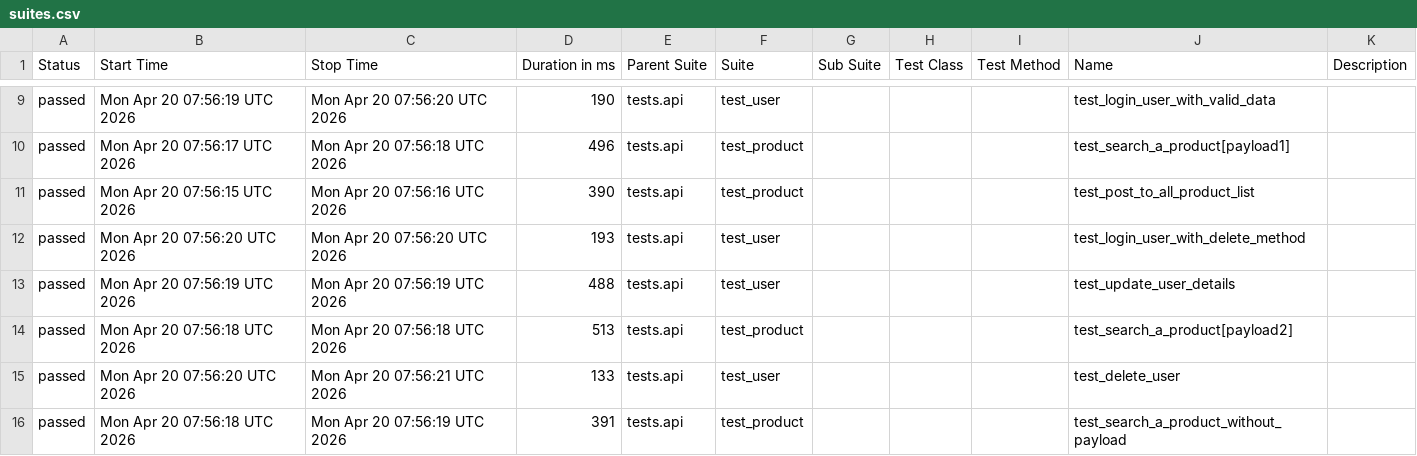
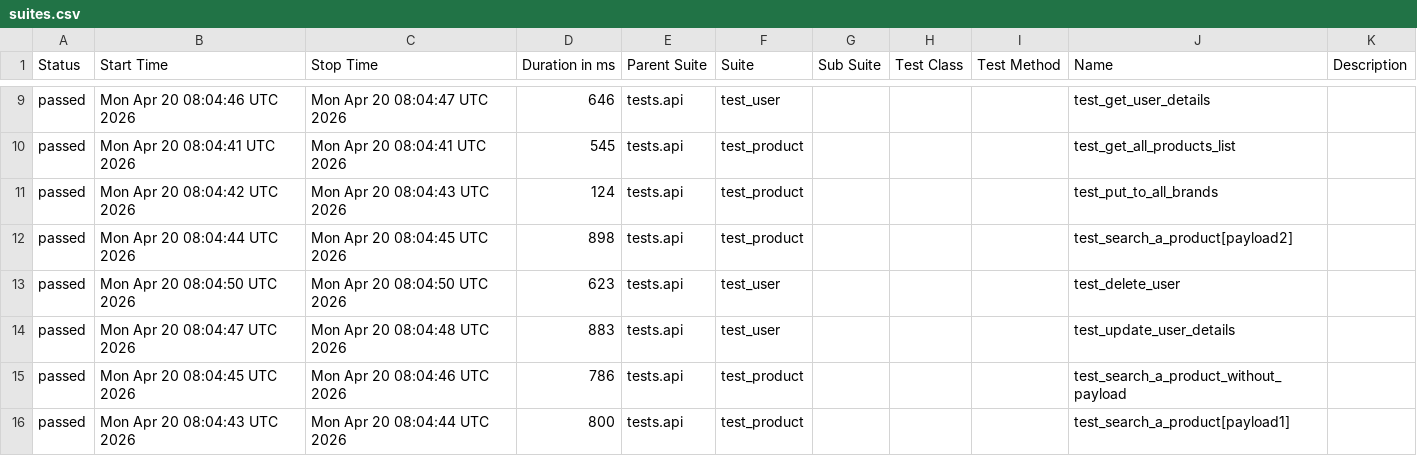
Before and after one commit to zia-kayani/AutomationExercise, a CSV file: api/data/suites.csv, drawn as a sheet; only a part is shown, gaps mark what is left out; the diff covers the shown part only.

```diff
--- a/api/data/suites.csv
+++ b/api/data/suites.csv
@@ -9,8 +9,8 @@
-"passed","Mon Apr 20 07:56:19 UTC 2026","Mon Apr 20 07:56:20 UTC 2026","190","tests.api","test_user","","","","test_login_user_with_valid_data",""
-"passed","Mon Apr 20 07:56:17 UTC 2026","Mon Apr 20 07:56:18 UTC 2026","496","tests.api","test_product","","","","test_search_a_product[payload1]",""
-"passed","Mon Apr 20 07:56:15 UTC 2026","Mon Apr 20 07:56:16 UTC 2026","390","tests.api","test_product","","","","test_post_to_all_product_list",""
-"passed","Mon Apr 20 07:56:20 UTC 2026","Mon Apr 20 07:56:20 UTC 2026","193","tests.api","test_user","","","","test_login_user_with_delete_method",""
-"passed","Mon Apr 20 07:56:19 UTC 2026","Mon Apr 20 07:56:19 UTC 2026","488","tests.api","test_user","","","","test_update_user_details",""
-"passed","Mon Apr 20 07:56:18 UTC 2026","Mon Apr 20 07:56:18 UTC 2026","513","tests.api","test_product","","","","test_search_a_product[payload2]",""
-"passed","Mon Apr 20 07:56:20 UTC 2026","Mon Apr 20 07:56:21 UTC 2026","133","tests.api","test_user","","","","test_delete_user",""
-"passed","Mon Apr 20 07:56:18 UTC 2026","Mon Apr 20 07:56:19 UTC 2026","391","tests.api","test_product","","","","test_search_a_product_without_payload",""
+"passed","Mon Apr 20 08:04:46 UTC 2026","Mon Apr 20 08:04:47 UTC 2026","646","tests.api","test_user","","","","test_get_user_details",""
+"passed","Mon Apr 20 08:04:41 UTC 2026","Mon Apr 20 08:04:41 UTC 2026","545","tests.api","test_product","","","","test_get_all_products_list",""
+"passed","Mon Apr 20 08:04:42 UTC 2026","Mon Apr 20 08:04:43 UTC 2026","124","tests.api","test_product","","","","test_put_to_all_brands",""
+"passed","Mon Apr 20 08:04:44 UTC 2026","Mon Apr 20 08:04:45 UTC 2026","898","tests.api","test_product","","","","test_search_a_product[payload2]",""
+"passed","Mon Apr 20 08:04:50 UTC 2026","Mon Apr 20 08:04:50 UTC 2026","623","tests.api","test_user","","","","test_delete_user",""
+"passed","Mon Apr 20 08:04:47 UTC 2026","Mon Apr 20 08:04:48 UTC 2026","883","tests.api","test_user","","","","test_update_user_details",""
+"passed","Mon Apr 20 08:04:45 UTC 2026","Mon Apr 20 08:04:46 UTC 2026","786","tests.api","test_product","","","","test_search_a_product_without_payload",""
+"passed","Mon Apr 20 08:04:43 UTC 2026","Mon Apr 20 08:04:44 UTC 2026","800","tests.api","test_product","","","","test_search_a_product[payload1]",""
```
Also changed, not shown: 34 edited cells elsewhere in this file, 46 other files.
